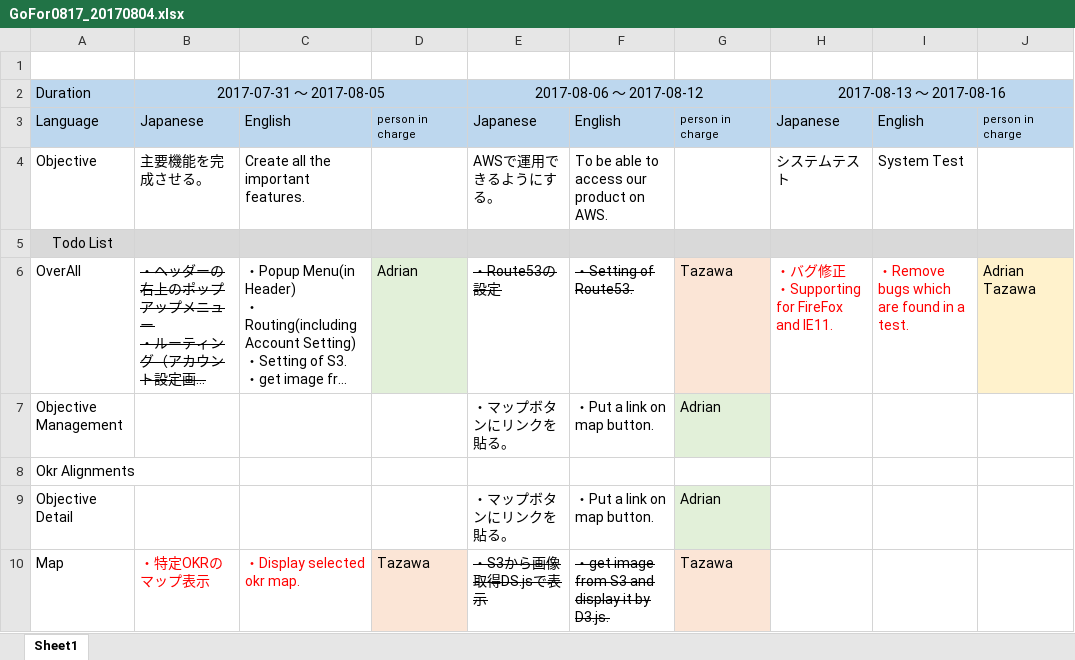
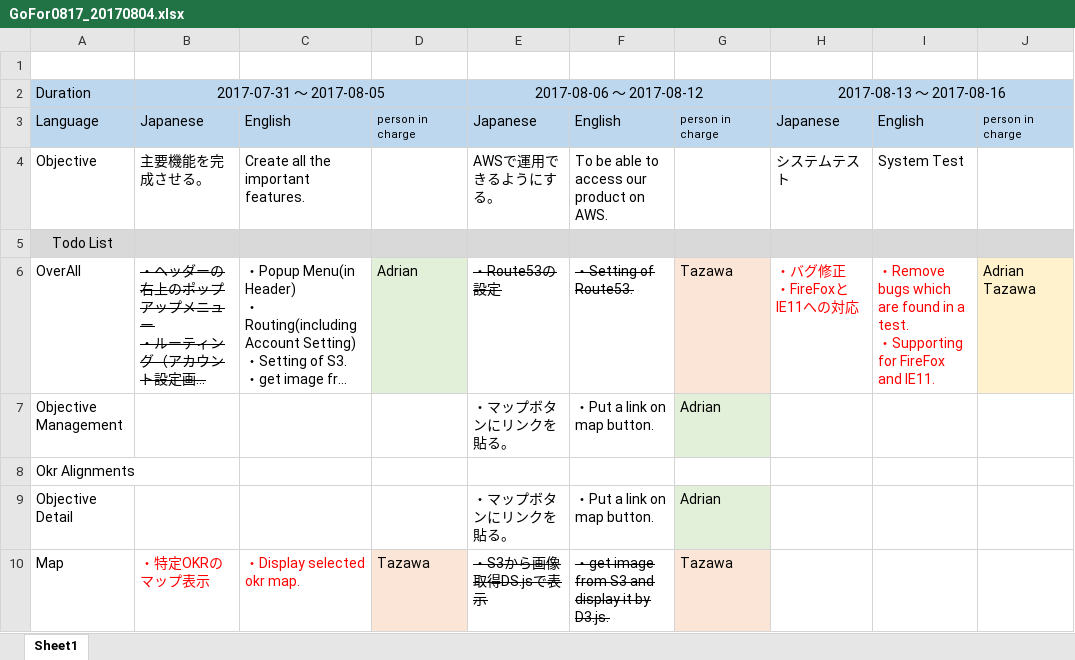
Before and after one commit to naoharu-tazawa/skrum, an Excel workbook: skrum_docs/01_WBS/GoFor0817_20170804.xlsx, sheet Sheet1, drawn as a sheet; only a part is shown; long unchanged cells end in …; values as stored, in another font and other column widths than the file's, no borders; charts and pictures not drawn; ↵ is a line break in a cell; the diff names each change by its address in the sheet, - before the commit and + after, or states it on an @@ line.

```diff
--- a/skrum_docs/01_WBS/GoFor0817_20170804.xlsx (sheet Sheet1)
+++ b/skrum_docs/01_WBS/GoFor0817_20170804.xlsx (sheet Sheet1)
-H6: ・バグ修正 ↵ ・Supporting for FireFox and IE11.
+H6: ・バグ修正 ↵ ・FireFoxとIE11への対応
-I6: …a test.
+I6: …a test. ↵ ・Supporting for FireFox and IE11.
```
Also changed, not shown: skrum_docs/04_SpecificDesign/01_Account_会社新規アカウント作成メール送信画面仕様書_20170712.xlsx, skrum_docs/04_SpecificDesign/03_Account_追加ユーザ登録画面仕様書_20170712.xlsx, 3 other files.
